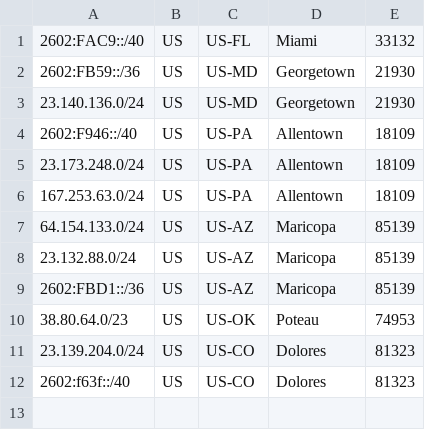
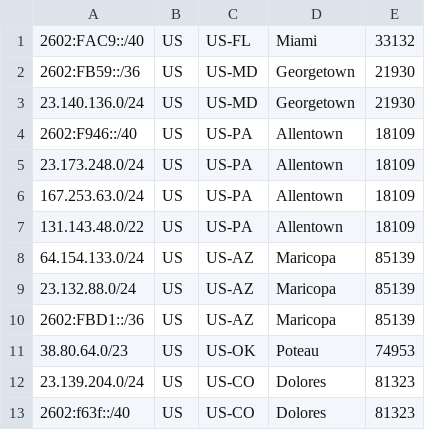
Before and after one commit to CarbonNetworkSolutions/geofeed.carbonnetworksolutions.com, a CSV file: geofeed.csv, drawn as a sheet.

Commit message:
Update geofeed.csv
Added LWL-IPv4-02

```diff
--- a/geofeed.csv
+++ b/geofeed.csv
@@ -6,2 +6,3 @@
 167.253.63.0/24,US,US-PA,Allentown,18109
+131.143.48.0/22,US,US-PA,Allentown,18109
 64.154.133.0/24,US,US-AZ,Maricopa,85139
```
